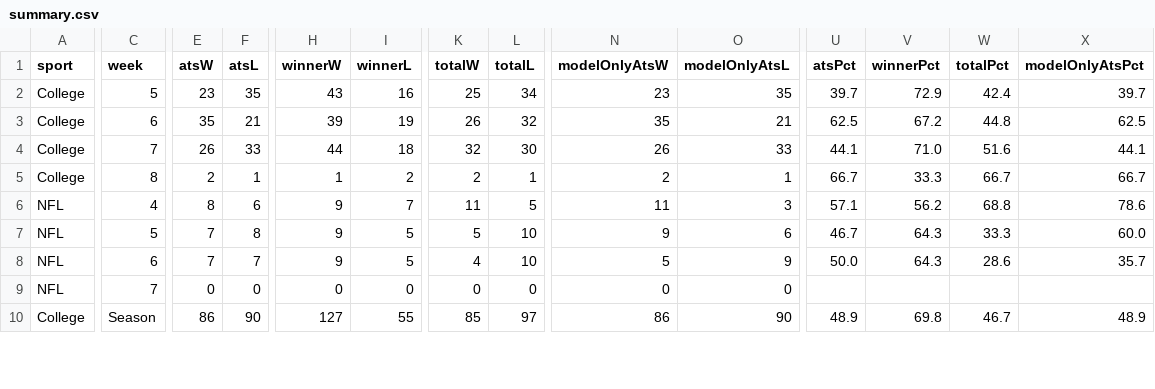
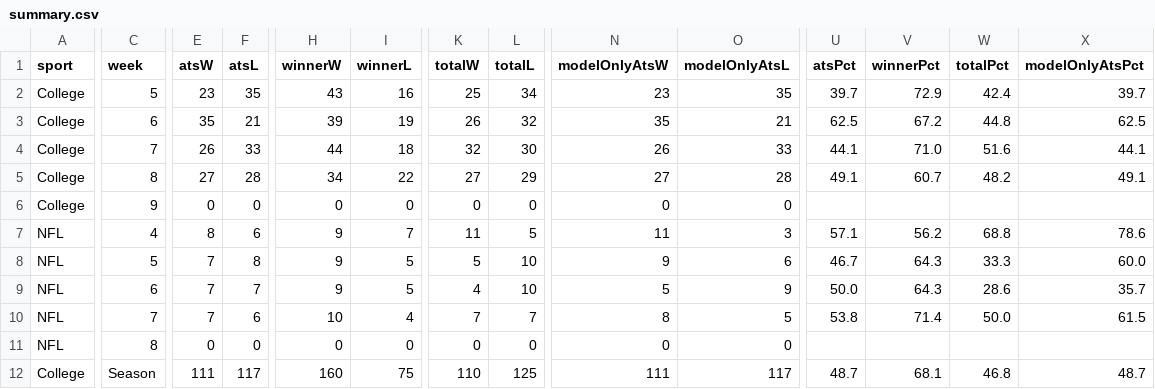
Before and after one commit to CarsonBillig/football-model, a CSV file: docs/history/summary.csv, drawn as a sheet; only a part is shown, gaps mark what is left out; addresses are those after the commit; rows hold the shown columns only; the diff covers the shown part only; the diff names each change by its address in the sheet, - before the commit and + after, or states it on an @@ line.

```diff
--- a/docs/history/summary.csv
+++ b/docs/history/summary.csv
+row 5: College | 8 | 27 | 28 | 34 | 22 | 27 | 29 | 27 | 28 | 49.1 | 60.7 | 48.2 | 49.1
-C6 (week): 8
+C6 (week): 9
-E6 (atsW): 2
+E6 (atsW): 0
-F6 (atsL): 1
+F6 (atsL): 0
-H6 (winnerW): 1
+H6 (winnerW): 0
-I6 (winnerL): 2
+I6 (winnerL): 0
-K6 (totalW): 2
+K6 (totalW): 0
-L6 (totalL): 1
+L6 (totalL): 0
-N6 (modelOnlyAtsW): 2
+N6 (modelOnlyAtsW): 0
-O6 (modelOnlyAtsL): 1
+O6 (modelOnlyAtsL): 0
-U6 (atsPct): 66.7
+U6 (atsPct): (empty)
-V6 (winnerPct): 33.3
+V6 (winnerPct): (empty)
-W6 (totalPct): 66.7
+W6 (totalPct): (empty)
-X6 (modelOnlyAtsPct): 66.7
+X6 (modelOnlyAtsPct): (empty)
+row 10: NFL | 7 | 7 | 6 | 10 | 4 | 7 | 7 | 8 | 5 | 53.8 | 71.4 | 50.0 | 61.5
-C11 (week): 7
+C11 (week): 8
-E12 (atsW): 86
+E12 (atsW): 111
-F12 (atsL): 90
+F12 (atsL): 117
-H12 (winnerW): 127
+H12 (winnerW): 160
-I12 (winnerL): 55
+I12 (winnerL): 75
-K12 (totalW): 85
+K12 (totalW): 110
-L12 (totalL): 97
+L12 (totalL): 125
-N12 (modelOnlyAtsW): 86
+N12 (modelOnlyAtsW): 111
-O12 (modelOnlyAtsL): 90
+O12 (modelOnlyAtsL): 117
-U12 (atsPct): 48.9
+U12 (atsPct): 48.7
-V12 (winnerPct): 69.8
+V12 (winnerPct): 68.1
-W12 (totalPct): 46.7
+W12 (totalPct): 46.8
-X12 (modelOnlyAtsPct): 48.9
+X12 (modelOnlyAtsPct): 48.7
```
Also changed, not shown: 19 edited cells elsewhere in this file, docs/history/cfb_2026_week_08.csv, docs/history/nfl_2026_week_07.csv, 23 other files.
